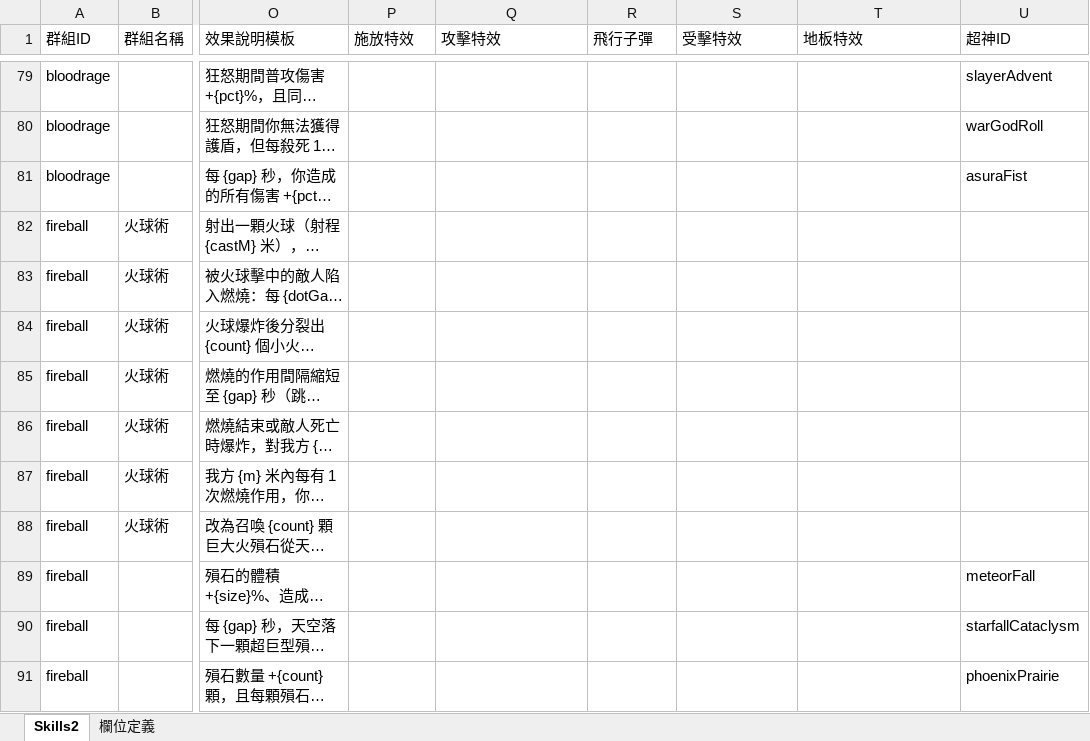
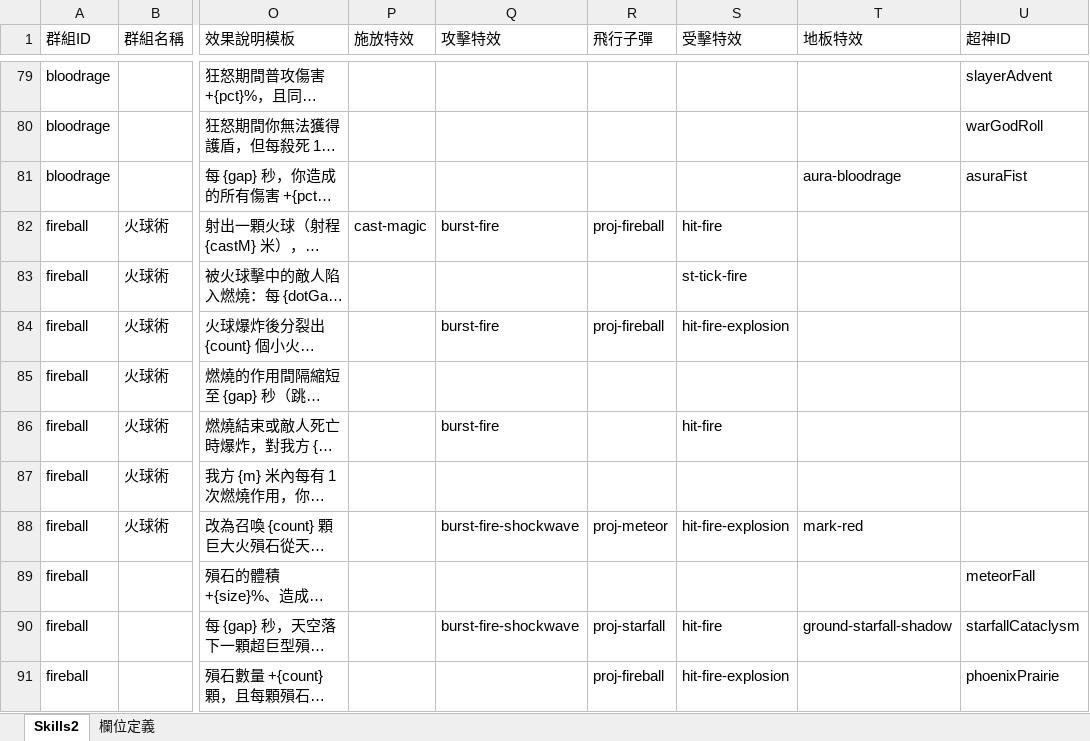
Before and after one commit to myKOF/Idle-RPG, an Excel workbook: config/Excel/Skills2.xlsx, sheet Skills2, drawn as a sheet; only a part is shown, gaps mark what is left out; long unchanged cells end in …; values as stored, in another font and other column widths than the file's, no borders; the diff covers the shown part only; the diff names each change by its address in the sheet, - before the commit and + after, or states it on an @@ line.

```diff
--- a/config/Excel/Skills2.xlsx (sheet Skills2)
+++ b/config/Excel/Skills2.xlsx (sheet Skills2)
-T81 (地板特效): (empty)
+T81 (地板特效): aura-bloodrage
-P82 (施放特效): (empty)
+P82 (施放特效): cast-magic
-Q82 (攻擊特效): (empty)
+Q82 (攻擊特效): burst-fire
-R82 (飛行子彈): (empty)
+R82 (飛行子彈): proj-fireball
-S82 (受擊特效): (empty)
+S82 (受擊特效): hit-fire
-S83 (受擊特效): (empty)
+S83 (受擊特效): st-tick-fire
-Q84 (攻擊特效): (empty)
+Q84 (攻擊特效): burst-fire
-R84 (飛行子彈): (empty)
+R84 (飛行子彈): proj-fireball
-S84 (受擊特效): (empty)
+S84 (受擊特效): hit-fire-explosion
-Q86 (攻擊特效): (empty)
+Q86 (攻擊特效): burst-fire
-S86 (受擊特效): (empty)
+S86 (受擊特效): hit-fire
-Q88 (攻擊特效): (empty)
+Q88 (攻擊特效): burst-fire-shockwave
-R88 (飛行子彈): (empty)
+R88 (飛行子彈): proj-meteor
-S88 (受擊特效): (empty)
+S88 (受擊特效): hit-fire-explosion
-T88 (地板特效): (empty)
+T88 (地板特效): mark-red
-Q90 (攻擊特效): (empty)
+Q90 (攻擊特效): burst-fire-shockwave
-R90 (飛行子彈): (empty)
+R90 (飛行子彈): proj-starfall
-S90 (受擊特效): (empty)
+S90 (受擊特效): hit-fire
-T90 (地板特效): (empty)
+T90 (地板特效): ground-starfall-shadow
-R91 (飛行子彈): (empty)
+R91 (飛行子彈): proj-fireball
-S91 (受擊特效): (empty)
+S91 (受擊特效): hit-fire-explosion
```
Also changed, not shown: 196 edited cells elsewhere in this sheet, 3 other files.
